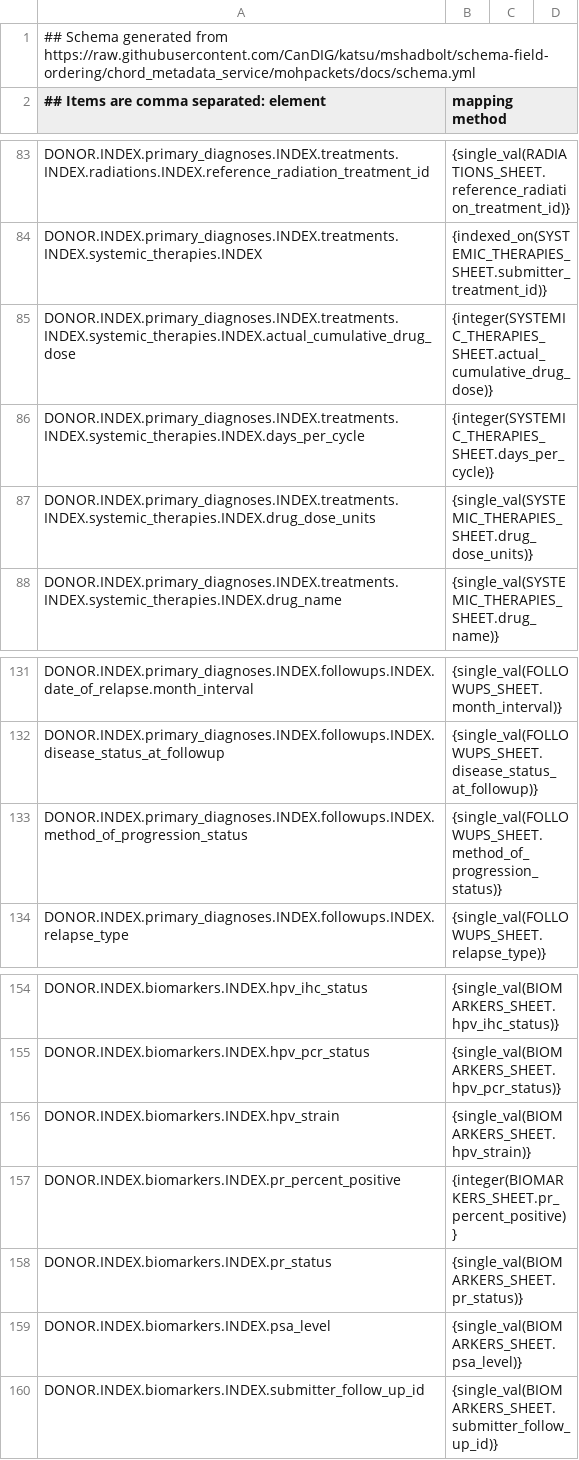
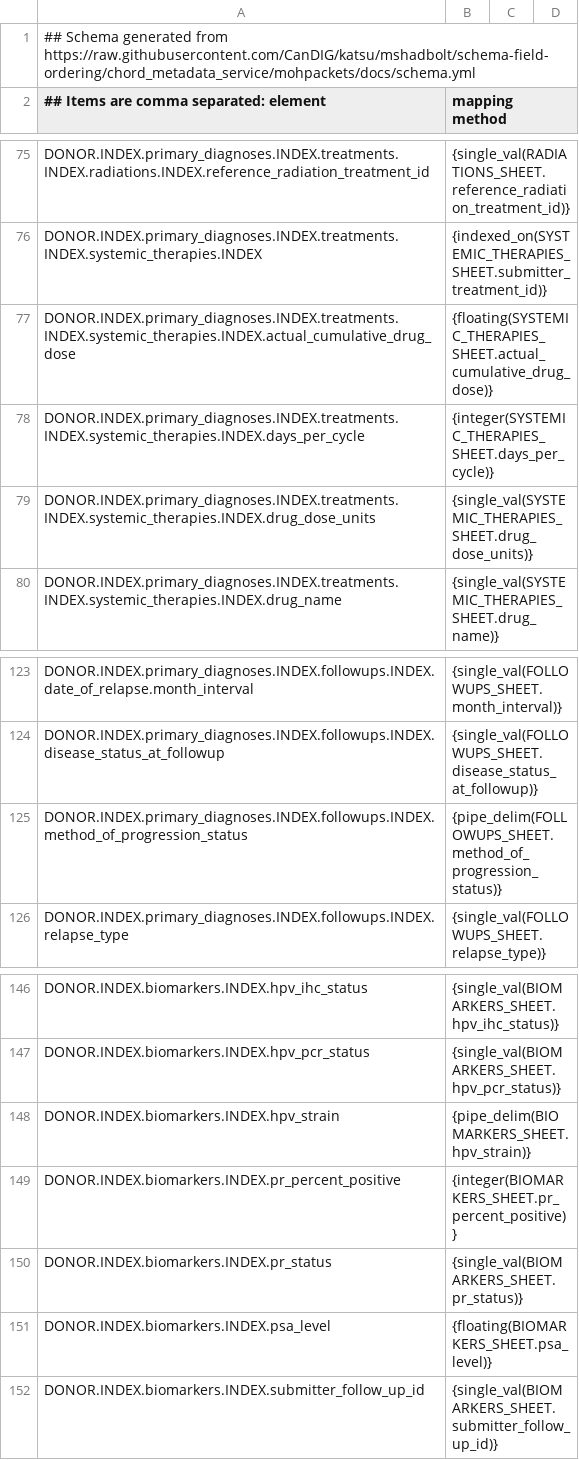
Before and after one commit to CanDIG/clinical_ETL_code, a CSV file: moh_v3_template.csv, drawn as a sheet; only a part is shown, gaps mark what is left out; the diff covers the shown part only.

Commit message:
manual mapping function changes to csv templates

```diff
--- a/moh_v3_template.csv
+++ b/moh_v3_template.csv
@@ -84,3 +76,3 @@ DONOR.INDEX.primary_diagnoses.INDEX.treatments.INDEX.radiations.INDEX.reference_
 DONOR.INDEX.primary_diagnoses.INDEX.treatments.INDEX.systemic_therapies.INDEX, {indexed_on(SYSTEMIC_THERAPIES_SHEET.submitter_treatment_id)}
-DONOR.INDEX.primary_diagnoses.INDEX.treatments.INDEX.systemic_therapies.INDEX.actual_cumulative_drug_dose, {integer(SYSTEMIC_THERAPIES_SHEET.actual_cumulative_drug_dose)}
+DONOR.INDEX.primary_diagnoses.INDEX.treatments.INDEX.systemic_therapies.INDEX.actual_cumulative_drug_dose, {floating(SYSTEMIC_THERAPIES_SHEET.actual_cumulative_drug_dose)}
 DONOR.INDEX.primary_diagnoses.INDEX.treatments.INDEX.systemic_therapies.INDEX.days_per_cycle, {integer(SYSTEMIC_THERAPIES_SHEET.days_per_cycle)}
@@ -132,3 +124,3 @@ DONOR.INDEX.primary_diagnoses.INDEX.followups.INDEX.date_of_relapse.month_interv
 DONOR.INDEX.primary_diagnoses.INDEX.followups.INDEX.disease_status_at_followup, {single_val(FOLLOWUPS_SHEET.disease_status_at_followup)}
-DONOR.INDEX.primary_diagnoses.INDEX.followups.INDEX.method_of_progression_status, {single_val(FOLLOWUPS_SHEET.method_of_progression_status)}
+DONOR.INDEX.primary_diagnoses.INDEX.followups.INDEX.method_of_progression_status, {pipe_delim(FOLLOWUPS_SHEET.method_of_progression_status)}
 DONOR.INDEX.primary_diagnoses.INDEX.followups.INDEX.relapse_type, {single_val(FOLLOWUPS_SHEET.relapse_type)}
@@ -155,6 +147,6 @@ DONOR.INDEX.biomarkers.INDEX.hpv_ihc_status, {single_val(BIOMARKERS_SHEET.hpv_ih
 DONOR.INDEX.biomarkers.INDEX.hpv_pcr_status, {single_val(BIOMARKERS_SHEET.hpv_pcr_status)}
-DONOR.INDEX.biomarkers.INDEX.hpv_strain, {single_val(BIOMARKERS_SHEET.hpv_strain)}
+DONOR.INDEX.biomarkers.INDEX.hpv_strain, {pipe_delim(BIOMARKERS_SHEET.hpv_strain)}
 DONOR.INDEX.biomarkers.INDEX.pr_percent_positive, {integer(BIOMARKERS_SHEET.pr_percent_positive)}
 DONOR.INDEX.biomarkers.INDEX.pr_status, {single_val(BIOMARKERS_SHEET.pr_status)}
-DONOR.INDEX.biomarkers.INDEX.psa_level, {single_val(BIOMARKERS_SHEET.psa_level)}
+DONOR.INDEX.biomarkers.INDEX.psa_level, {floating(BIOMARKERS_SHEET.psa_level)}
 DONOR.INDEX.biomarkers.INDEX.submitter_follow_up_id, {single_val(BIOMARKERS_SHEET.submitter_follow_up_id)}
```
Also changed, not shown: 10 removed rows and 17 edited cells elsewhere in this file, 1 other file.
